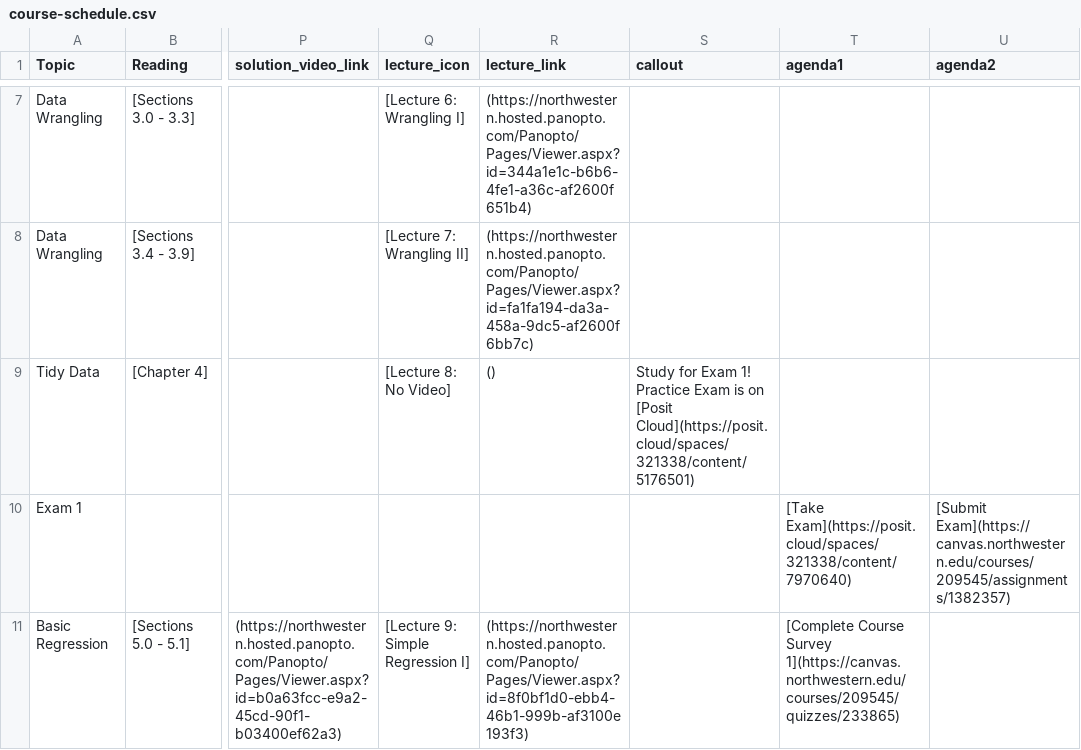
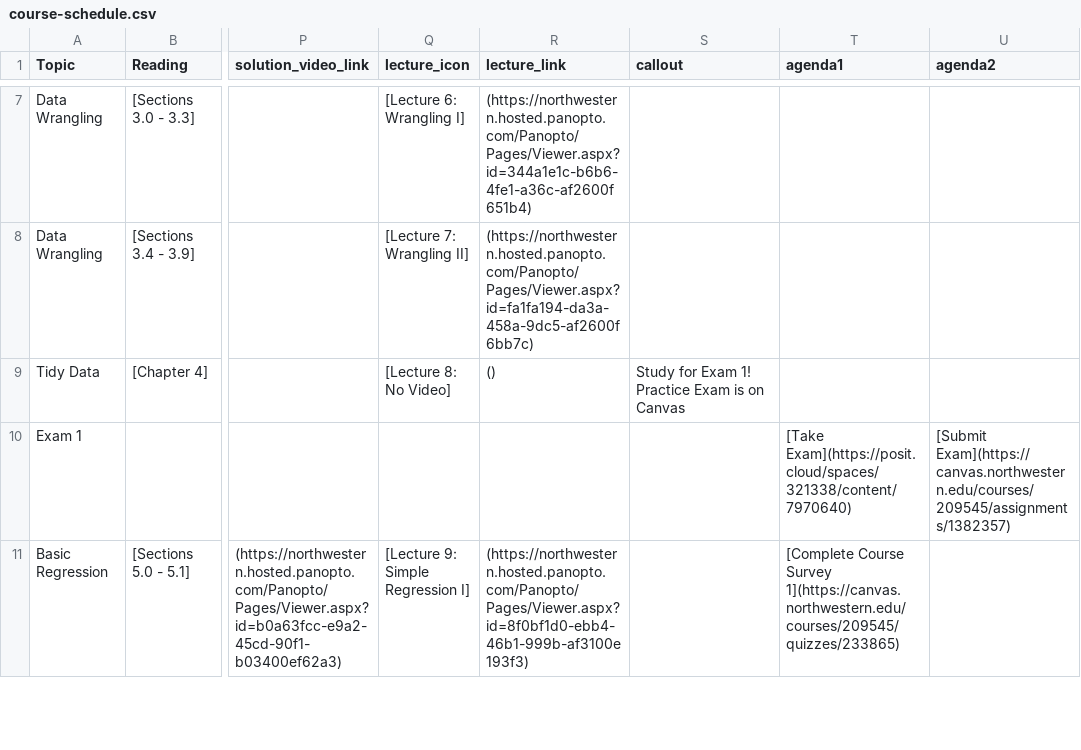
Before and after one commit to arvindkrishna87/stat202_website, a CSV file: documents/course-schedule.csv, drawn as a sheet; only a part is shown, gaps mark what is left out; the diff names each change by its address in the sheet, - before the commit and + after, or states it on an @@ line.

```diff
--- a/documents/course-schedule.csv
+++ b/documents/course-schedule.csv
-S9 (callout): …is on [Posit Cloud](https://posit.cloud/spaces/321338/content/5176501)
+S9 (callout): …is on Canvas
```
Also changed, not shown: documents/agenda_final.csv.
